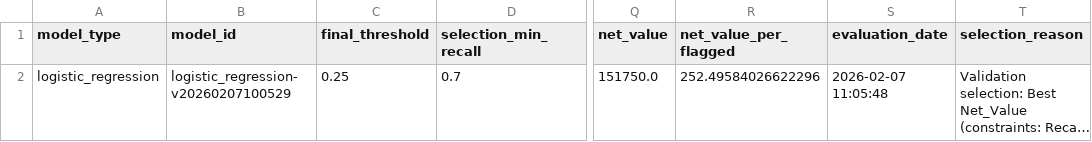
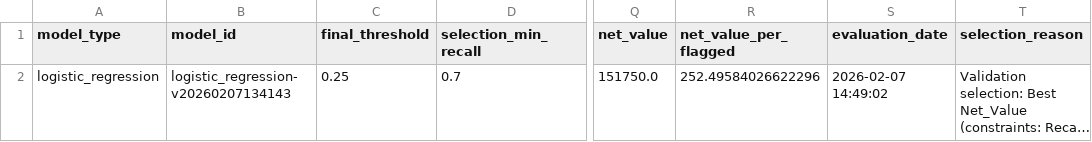
Before and after one commit to omarsurf/end-to-end-churn-ml, a CSV file: models/final_test_results.csv, drawn as a sheet; only a part is shown, gaps mark what is left out; long unchanged cells end in …; the diff names each change by its address in the sheet, - before the commit and + after, or states it on an @@ line.

Commit message:
Align evaluation artifacts with current production model

```diff
--- a/models/final_test_results.csv
+++ b/models/final_test_results.csv
-B2 (model_id): logistic_regression-v20260207100529
+B2 (model_id): logistic_regression-v20260207134143
-S2 (evaluation_date): 2026-02-07 11:05:48
+S2 (evaluation_date): 2026-02-07 14:49:02
```
Also changed, not shown: 1 other file.
